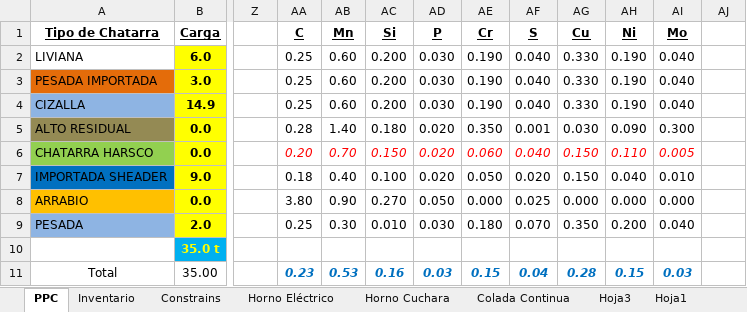
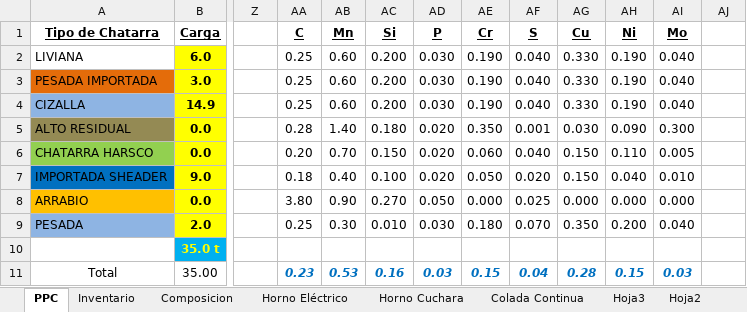
Before and after one commit to Axorimaster/Scrap_Optimization, an Excel workbook: Mix.xlsx, sheet PPC, drawn as a sheet; only a part is shown, gaps mark what is left out; values as stored, in another font and other column widths than the file's, no borders; the diff names each change by its address in the sheet, - before the commit and + after, or states it on an @@ line.

```diff
--- a/Mix.xlsx (sheet PPC)
+++ b/Mix.xlsx (sheet PPC)
-sheet tab: Constrains
+sheet tab: Composicion
@@ AA6:AI6 italic: on → off, text colour: #FF0000 → black @@
```
Also changed, not shown: sheet Inventario, other sheet tabs, charts or pictures, 3 other files.
